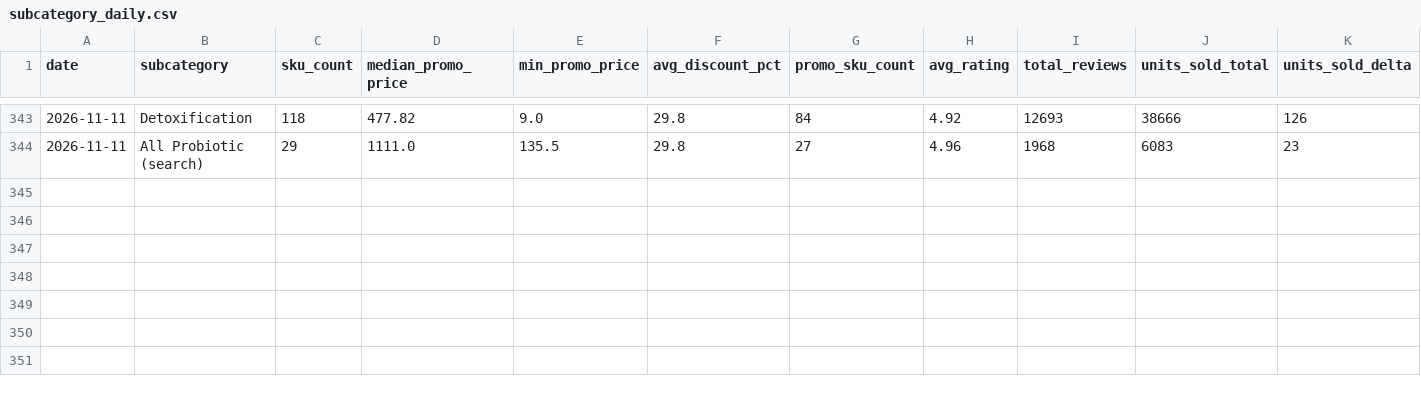
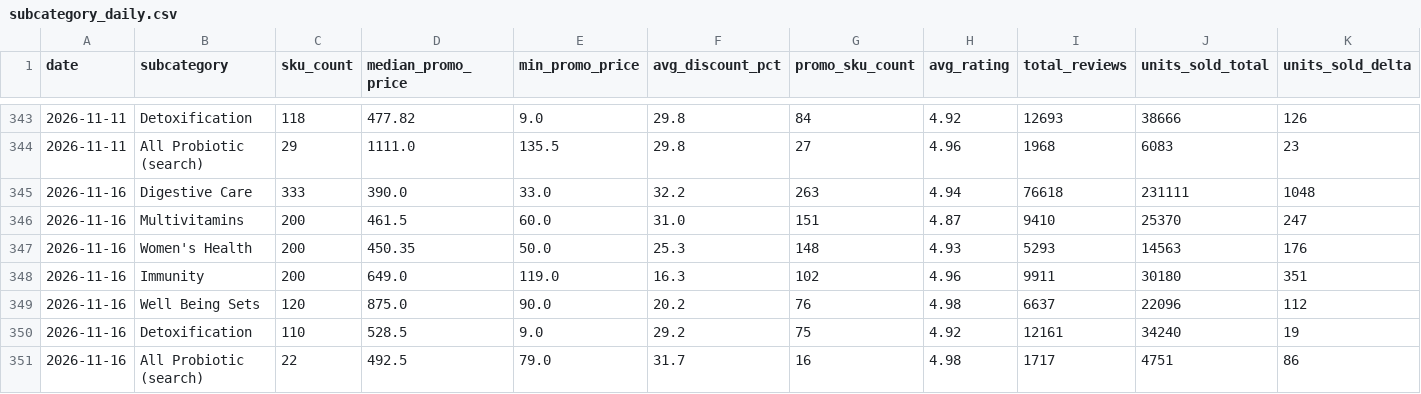
Before and after one commit to swuttipat/ecom-price-tracker, a CSV file: data/processed/subcategory_daily.csv, drawn as a sheet; only a part is shown, gaps mark what is left out; rows hold the shown columns only; the diff names each change by its address in the sheet, - before the commit and + after, or states it on an @@ line.

```diff
--- a/data/processed/subcategory_daily.csv
+++ b/data/processed/subcategory_daily.csv
+row 345: 2026-11-16 | Digestive Care | 333 | 390.0 | 33.0 | 32.2 | 263 | 4.94 | 76618 | 231111 | 1048
+row 346: 2026-11-16 | Multivitamins | 200 | 461.5 | 60.0 | 31.0 | 151 | 4.87 | 9410 | 25370 | 247
+row 347: 2026-11-16 | Women's Health | 200 | 450.35 | 50.0 | 25.3 | 148 | 4.93 | 5293 | 14563 | 176
+row 348: 2026-11-16 | Immunity | 200 | 649.0 | 119.0 | 16.3 | 102 | 4.96 | 9911 | 30180 | 351
+row 349: 2026-11-16 | Well Being Sets | 120 | 875.0 | 90.0 | 20.2 | 76 | 4.98 | 6637 | 22096 | 112
+row 350: 2026-11-16 | Detoxification | 110 | 528.5 | 9.0 | 29.2 | 75 | 4.92 | 12161 | 34240 | 19
+row 351: 2026-11-16 | All Probiotic (search) | 22 | 492.5 | 79.0 | 31.7 | 16 | 4.98 | 1717 | 4751 | 86
```
Also changed, not shown: data/processed/data_quality.csv, data/processed/market_daily.csv, 7 other files.
